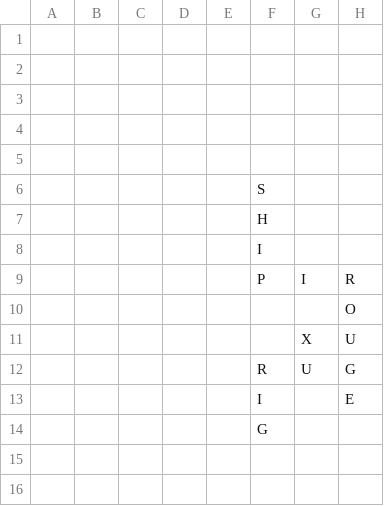
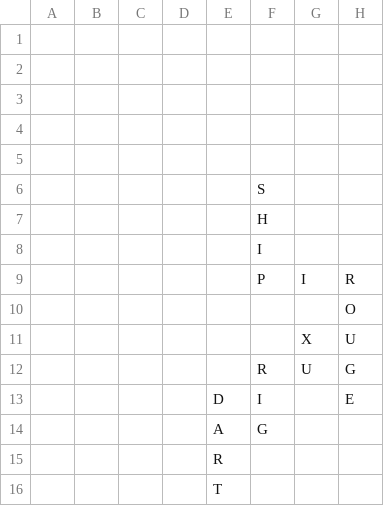
Before and after one commit to daflad/scrabble.nehpets.co.uk, a CSV file: scrabble.csv, drawn as a sheet; only a part is shown; the diff names each change by its address in the sheet, - before the commit and + after, or states it on an @@ line.

Commit message:
game updated

```diff
--- a/scrabble.csv
+++ b/scrabble.csv
-E13: (empty)
+E13: D
-E14: (empty)
+E14: A
-E15: (empty)
+E15: R
-E16: (empty)
+E16: T
```
